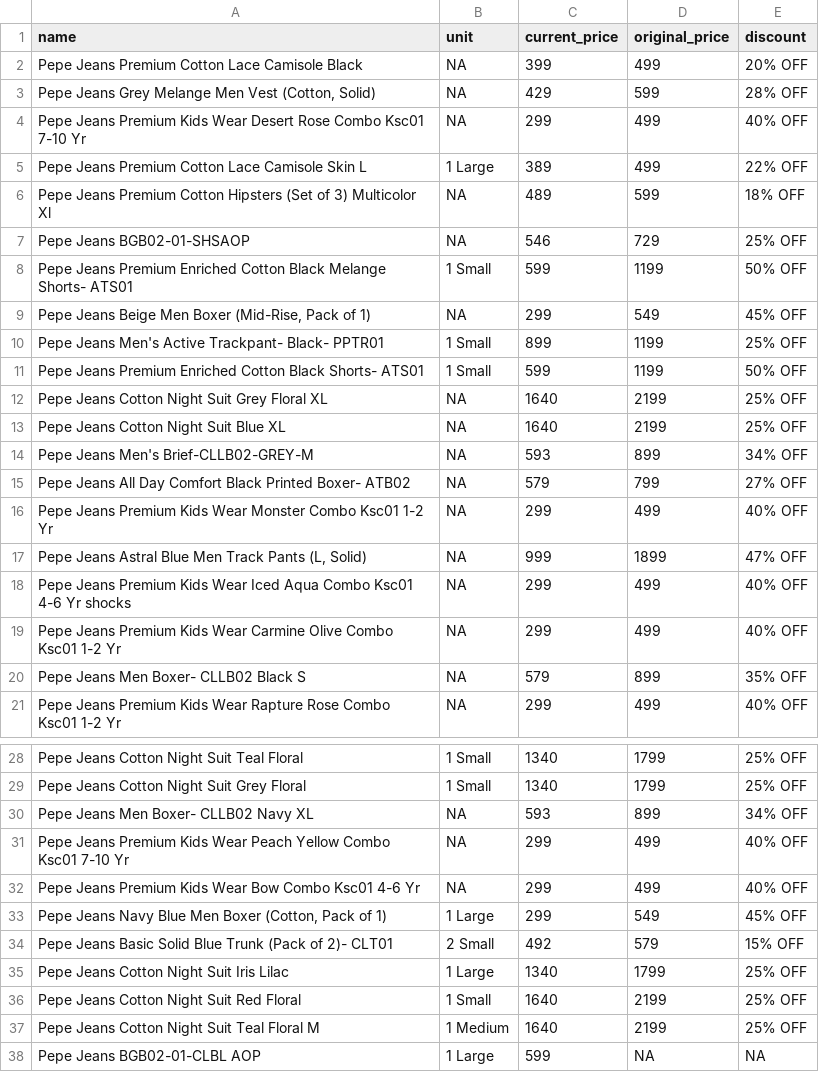
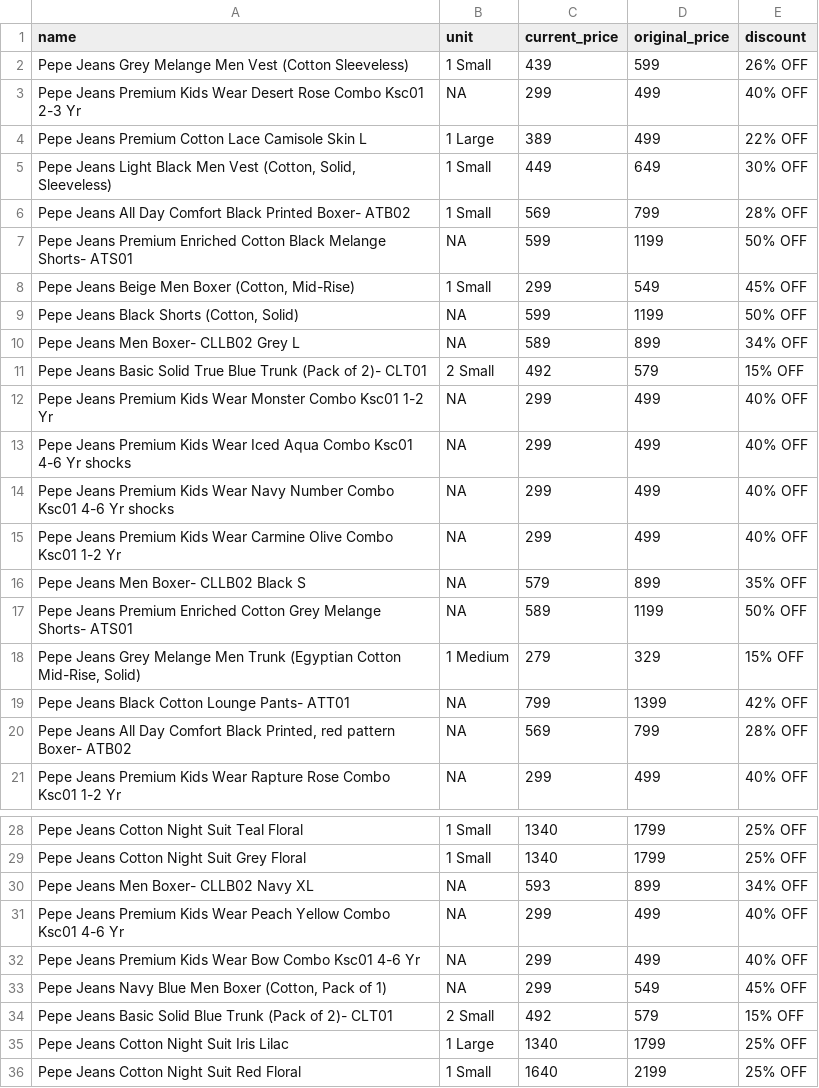
Before and after one commit to Amal-GBL/PricePulse, a CSV file: instamart_data.csv, drawn as a sheet; only a part is shown, gaps mark what is left out; the shorter side is filled out with more unchanged rows.

```diff
--- a/instamart_data.csv
+++ b/instamart_data.csv
@@ -1,21 +1,21 @@
 name,unit,current_price,original_price,discount
-Pepe Jeans Premium Cotton Lace Camisole Black,NA,399,499,20% OFF
-"Pepe Jeans Grey Melange Men Vest (Cotton, Solid)",NA,429,599,28% OFF
-Pepe Jeans Premium Kids Wear Desert Rose Combo Ksc01 7-10 Yr,NA,299,499,40% OFF
+Pepe Jeans Grey Melange Men Vest (Cotton Sleeveless),1 Small,439,599,26% OFF
+Pepe Jeans Premium Kids Wear Desert Rose Combo Ksc01 2-3 Yr,NA,299,499,40% OFF
 Pepe Jeans Premium Cotton Lace Camisole Skin L,1 Large,389,499,22% OFF
-Pepe Jeans Premium Cotton Hipsters (Set of 3) Multicolor Xl,NA,489,599,18% OFF
-Pepe Jeans BGB02-01-SHSAOP,NA,546,729,25% OFF
-Pepe Jeans Premium Enriched Cotton Black Melange Shorts- ATS01,1 Small,599,1199,50% OFF
-"Pepe Jeans Beige Men Boxer (Mid-Rise, Pack of 1)",NA,299,549,45% OFF
-Pepe Jeans Men's Active Trackpant- Black- PPTR01,1 Small,899,1199,25% OFF
-Pepe Jeans Premium Enriched Cotton Black Shorts- ATS01,1 Small,599,1199,50% OFF
-Pepe Jeans Cotton Night Suit Grey Floral XL,NA,1640,2199,25% OFF
-Pepe Jeans Cotton Night Suit Blue XL,NA,1640,2199,25% OFF
-Pepe Jeans Men's Brief-CLLB02-GREY-M,NA,593,899,34% OFF
-Pepe Jeans All Day Comfort Black Printed Boxer- ATB02,NA,579,799,27% OFF
+"Pepe Jeans Light Black Men Vest (Cotton, Solid, Sleeveless)",1 Small,449,649,30% OFF
+Pepe Jeans All Day Comfort Black Printed Boxer- ATB02,1 Small,569,799,28% OFF
+Pepe Jeans Premium Enriched Cotton Black Melange Shorts- ATS01,NA,599,1199,50% OFF
+"Pepe Jeans Beige Men Boxer (Cotton, Mid-Rise)",1 Small,299,549,45% OFF
+"Pepe Jeans Black Shorts (Cotton, Solid)",NA,599,1199,50% OFF
+Pepe Jeans Men Boxer- CLLB02 Grey L,NA,589,899,34% OFF
+Pepe Jeans Basic Solid True Blue Trunk (Pack of 2)- CLT01,2 Small,492,579,15% OFF
 Pepe Jeans Premium Kids Wear Monster Combo Ksc01 1-2 Yr,NA,299,499,40% OFF
-"Pepe Jeans Astral Blue Men Track Pants (L, Solid)",NA,999,1899,47% OFF
 Pepe Jeans Premium Kids Wear Iced Aqua Combo Ksc01 4-6 Yr shocks,NA,299,499,40% OFF
+Pepe Jeans Premium Kids Wear Navy Number Combo Ksc01 4-6 Yr shocks,NA,299,499,40% OFF
 Pepe Jeans Premium Kids Wear Carmine Olive Combo Ksc01 1-2 Yr,NA,299,499,40% OFF
 Pepe Jeans Men Boxer- CLLB02 Black S,NA,579,899,35% OFF
+Pepe Jeans Premium Enriched Cotton Grey Melange Shorts- ATS01,NA,589,1199,50% OFF
+"Pepe Jeans Grey Melange Men Trunk (Egyptian Cotton Mid-Rise, Solid)",1 Medium,279,329,15% OFF
+Pepe Jeans Black Cotton Lounge Pants- ATT01,NA,799,1399,42% OFF
+"Pepe Jeans All Day Comfort Black Printed, red pattern Boxer- ATB02",NA,569,799,28% OFF
 Pepe Jeans Premium Kids Wear Rapture Rose Combo Ksc01 1-2 Yr,NA,299,499,40% OFF
@@ -30,5 +30,5 @@ Pepe Jeans Cotton Night Suit Grey Floral,1 Small,1340,1799,25% OFF
 Pepe Jeans Men Boxer- CLLB02 Navy XL,NA,593,899,34% OFF
-Pepe Jeans Premium Kids Wear Peach Yellow Combo Ksc01 7-10 Yr,NA,299,499,40% OFF
+Pepe Jeans Premium Kids Wear Peach Yellow Combo Ksc01 4-6 Yr,NA,299,499,40% OFF
 Pepe Jeans Premium Kids Wear Bow Combo Ksc01 4-6 Yr,NA,299,499,40% OFF
-"Pepe Jeans Navy Blue Men Boxer (Cotton, Pack of 1)",1 Large,299,549,45% OFF
+"Pepe Jeans Navy Blue Men Boxer (Cotton, Pack of 1)",NA,299,549,45% OFF
 Pepe Jeans Basic Solid Blue Trunk (Pack of 2)- CLT01,2 Small,492,579,15% OFF
```
Also changed, not shown: 1 other file.
